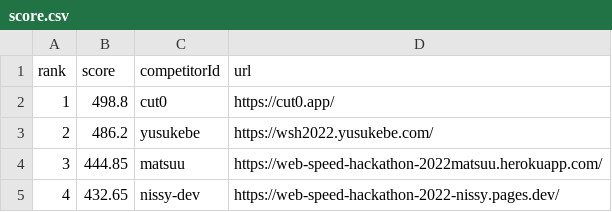
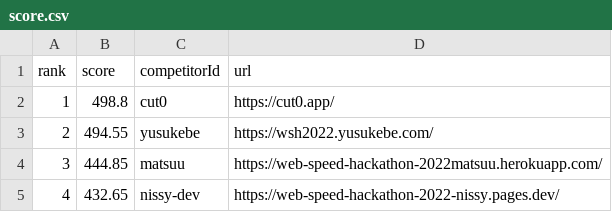
Before and after one commit to CyberAgentHack/web-speed-hackathon-2022-leaderboard, a CSV file: score.csv, drawn as a sheet; only a part is shown.

```diff
--- a/score.csv
+++ b/score.csv
@@ -2,3 +2,3 @@ rank,score,competitorId,url
 1,498.8,cut0,https://cut0.app/
-2,486.2,yusukebe,https://wsh2022.yusukebe.com/
+2,494.55,yusukebe,https://wsh2022.yusukebe.com/
 3,444.85,matsuu,https://web-speed-hackathon-2022matsuu.herokuapp.com/
```
Also changed, not shown: 1 other file.
